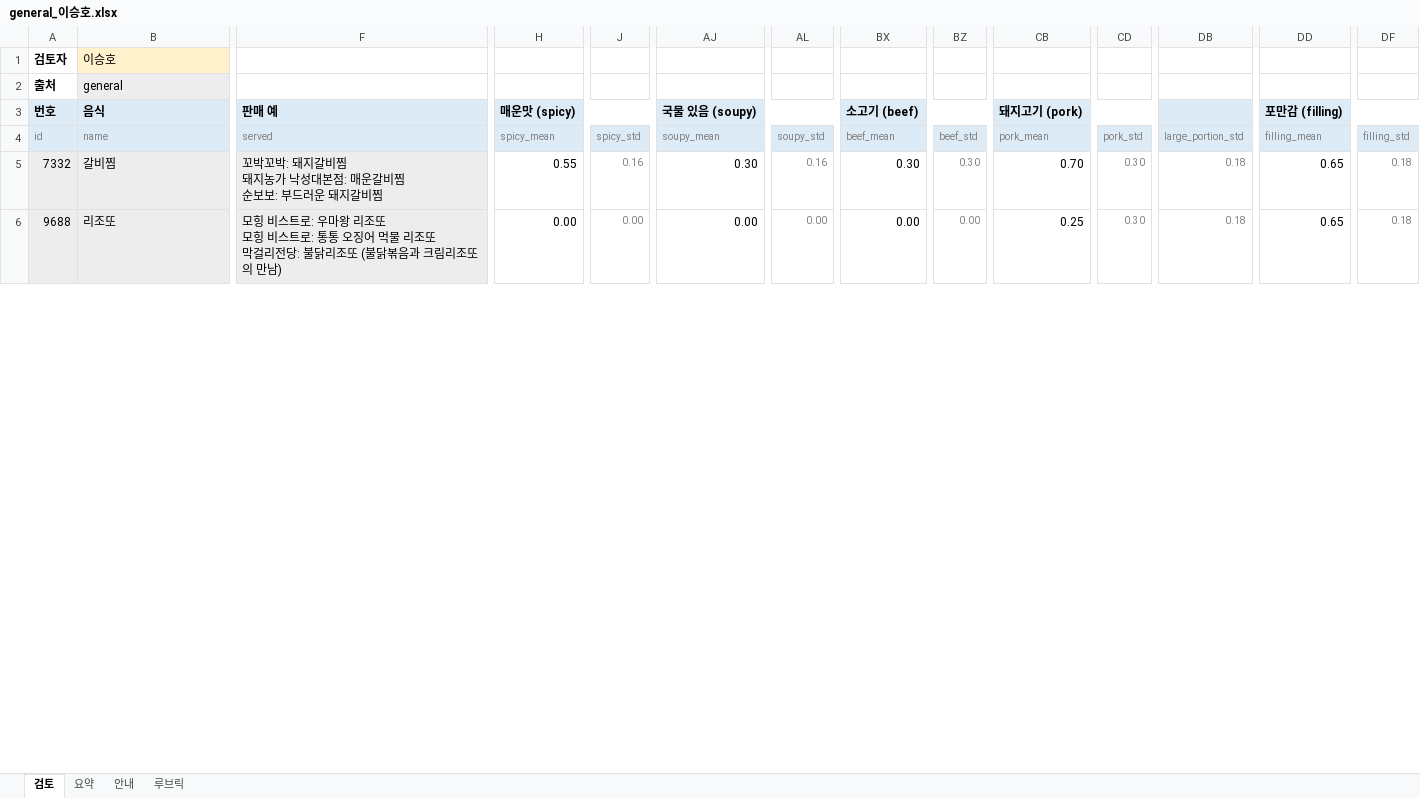
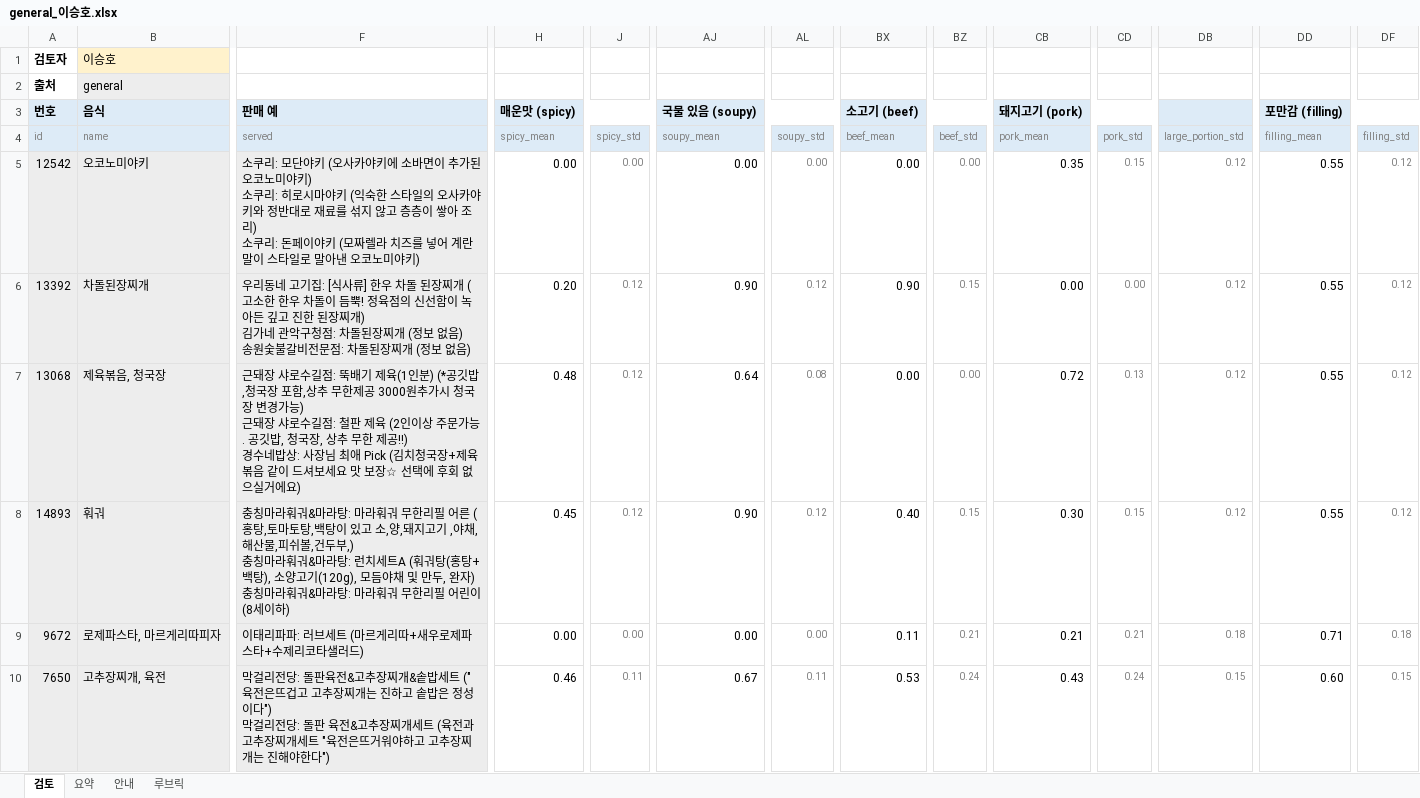
Before and after one commit to snuhcs-course/swpp-2026-project-team-11, an Excel workbook: feature_benchmark_results/2026-11-02-review/general_이승호.xlsx, sheet 검토, drawn as a sheet; only a part is shown, gaps mark what is left out; values as stored, in another font and other column widths than the file's, no borders; conditional formats not drawn; addresses are those after the commit; rows hold the shown columns only; ↵ is a line break in a cell; the diff covers the shown part only; the diff names each change by its address in the sheet, - before the commit and + after, or states it on an @@ line.

Commit message:
chore(i3-P21): resample the review workbooks without shared dishes
Cafeteria 80 of 127 (all 39 hard), general 66 of 1,598 (33 hard); 20 and 16-17 per rater.

```diff
--- a/feature_benchmark_results/2026-11-02-review/general_이승호.xlsx (sheet 검토)
+++ b/feature_benchmark_results/2026-11-02-review/general_이승호.xlsx (sheet 검토)
+row 5: 12542 | 오코노미야키 | 소쿠리: 모단야키 (오사카야키에 소바면이 추가된 오코노미야키) ↵ 소쿠리: 히로시마야키 (익숙한 스타일의 오사카야키와 정반대로 재료를 섞지 않고 층층이 쌓아 조리) ↵ 소쿠리: 돈페이야키 (모짜렐라 치즈를 넣어 계란말이 스타일로 말아낸 오코노미야키) | 0.00 | 0.00 | 0.00 | 0.00 | 0.00 | 0.00 | 0.35 | 0.15 | 0.12 | 0.55 | 0.12
-A6 (id): 7332
+A6 (id): 13392
-B6 (name): 갈비찜
+B6 (name): 차돌된장찌개
-F6 (served): 꼬박꼬박: 돼지갈비찜 ↵ 돼지농가 낙성대본점: 매운갈비찜 ↵ 순보보: 부드러운 돼지갈비찜
+F6 (served): 우리동네 고기집: [식사류] 한우 차돌 된장찌개 (고소한 한우 차돌이 듬뿍! 정육점의 신선함이 녹아든 깊고 진한 된장찌개) ↵ 김가네 관악구청점: 차돌된장찌개 (정보 없음) ↵ 송원숯불갈비전문점: 차돌된장찌개 (정보 없음)
-H6 (spicy_mean): 0.55
+H6 (spicy_mean): 0.20
-J6 (spicy_std): 0.16
+J6 (spicy_std): 0.12
-AJ6 (soupy_mean): 0.30
+AJ6 (soupy_mean): 0.90
-AL6 (soupy_std): 0.16
+AL6 (soupy_std): 0.12
-BX6 (beef_mean): 0.30
+BX6 (beef_mean): 0.90
-BZ6 (beef_std): 0.30
+BZ6 (beef_std): 0.15
-CB6 (pork_mean): 0.70
+CB6 (pork_mean): 0.00
-CD6 (pork_std): 0.30
+CD6 (pork_std): 0.00
-DB6 (large_portion_std): 0.18
+DB6 (large_portion_std): 0.12
-DD6 (filling_mean): 0.65
+DD6 (filling_mean): 0.55
-DF6 (filling_std): 0.18
+DF6 (filling_std): 0.12
+row 7: 13068 | 제육볶음, 청국장 | 근돼장 샤로수길점: 뚝배기 제육(1인분) (*공깃밥,청국장 포함,상추 무한제공 3000원추가시 청국장 변경가능) ↵ 근돼장 샤로수길점: 철판 제육 (2인이상 주문가능. 공깃밥, 청국장, 상추 무한 제공!!) ↵ 경수네밥상: 사장님 최애 Pick (김치청국장+제육볶음 같이 드셔보세요 맛 보장☆ 선택에 후회 없으실거에요) | 0.48 | 0.12 | 0.64 | 0.08 | 0.00 | 0.00 | 0.72 | 0.13 | 0.12 | 0.55 | 0.12
-A8 (id): 9688
+A8 (id): 14893
-B8 (name): 리조또
+B8 (name): 훠궈
-F8 (served): 모힝 비스트로: 우마왕 리조또 ↵ 모힝 비스트로: 통통 오징어 먹물 리조또 ↵ 막걸리전당: 불닭리조또 (불닭볶음과 크림리조또의 만남)
+F8 (served): 충칭마라훠궈&마라탕: 마라훠궈 무한리필 어른 (홍탕,토마토탕,백탕이 있고 소,양,돼지고기 ,야채,해산물,피쉬볼,건두부,) ↵ 충칭마라훠궈&마라탕: 런치세트A (훠궈탕(홍탕+백탕), 소양고기(120g), 모듬야채 및 만두, 완자) ↵ 충칭마라훠궈&마라탕: 마라훠궈 무한리필 어린이 (8세이하)
-H8 (spicy_mean): 0.00
+H8 (spicy_mean): 0.45
-J8 (spicy_std): 0.00
+J8 (spicy_std): 0.12
-AJ8 (soupy_mean): 0.00
+AJ8 (soupy_mean): 0.90
-AL8 (soupy_std): 0.00
+AL8 (soupy_std): 0.12
-BX8 (beef_mean): 0.00
+BX8 (beef_mean): 0.40
-BZ8 (beef_std): 0.00
+BZ8 (beef_std): 0.15
-CB8 (pork_mean): 0.25
+CB8 (pork_mean): 0.30
-CD8 (pork_std): 0.30
+CD8 (pork_std): 0.15
-DB8 (large_portion_std): 0.18
+DB8 (large_portion_std): 0.12
-DD8 (filling_mean): 0.65
+DD8 (filling_mean): 0.55
-DF8 (filling_std): 0.18
+DF8 (filling_std): 0.12
+row 9: 9672 | 로제파스타, 마르게리따피자 | 이태리파파: 러브세트 (마르게리따+새우로제파스타+수제리코타샐러드) | 0.00 | 0.00 | 0.00 | 0.00 | 0.11 | 0.21 | 0.21 | 0.21 | 0.18 | 0.71 | 0.18
+row 10: 7650 | 고추장찌개, 육전 | 막걸리전당: 돌판육전&고추장찌개&솥밥세트 ("육전은뜨겁고 고추장찌개는 진하고 솥밥은 정성이다") ↵ 막걸리전당: 돌판 육전&고추장찌개세트 (육전과 고추장찌개세트 "육전은뜨거워야하고 고추장찌개는 진해야한다") | 0.46 | 0.11 | 0.67 | 0.11 | 0.53 | 0.24 | 0.43 | 0.24 | 0.15 | 0.60 | 0.15
```
Also changed, not shown: 2 added rows, 6 removed rows and 197 edited cells elsewhere in this sheet, feature_benchmark_results/2026-11-02-review/cafeteria_구본재.xlsx, feature_benchmark_results/2026-11-02-review/cafeteria_김신서.xlsx, 7 other files.
